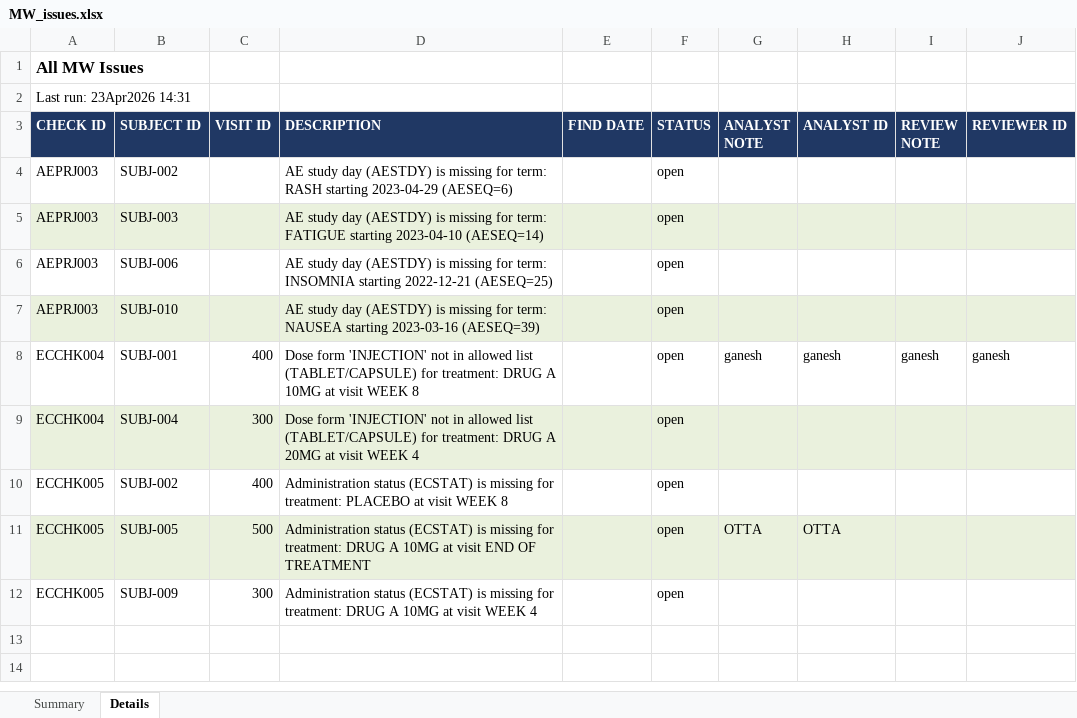
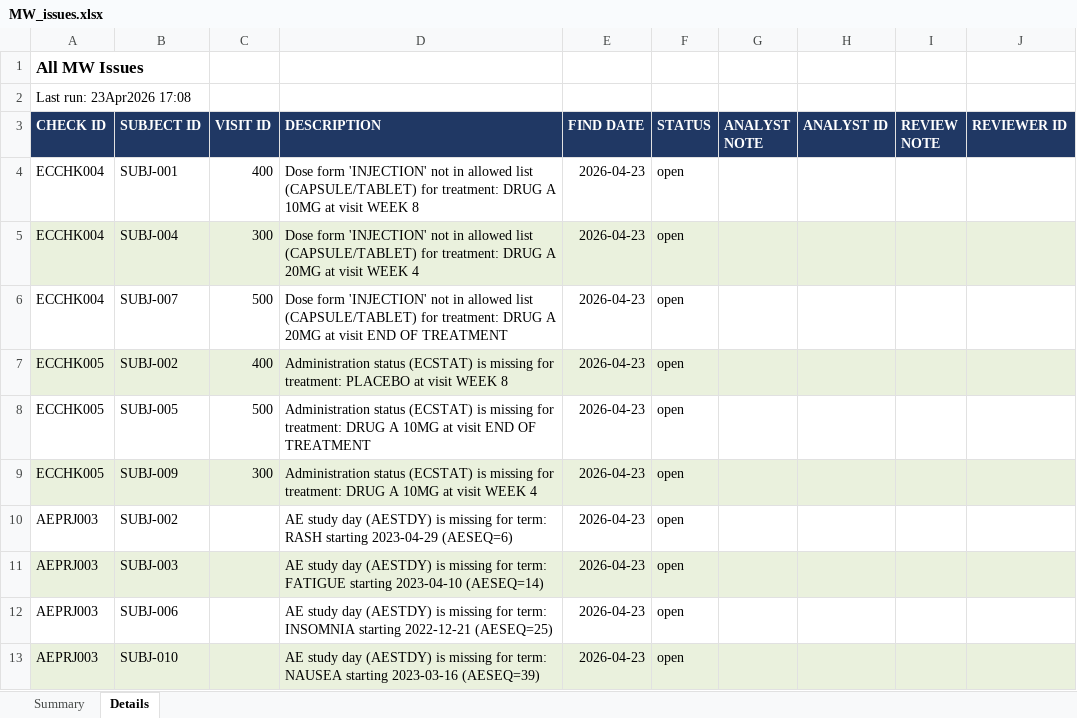
Before and after one commit to ganeshbabuNN/pyCoreGage, an Excel workbook: examples/STUDY01_TRAIL01/outputs/reports/MW_issues.xlsx, sheet Details, drawn as a sheet; values as stored, in another font and other column widths than the file's, no borders; removed rows and columns are numbered as before the commit, all else as after; the diff names each change by its address in the sheet, - before the commit and + after, or states it on an @@ line.

```diff
--- a/examples/STUDY01_TRAIL01/outputs/reports/MW_issues.xlsx (sheet Details)
+++ b/examples/STUDY01_TRAIL01/outputs/reports/MW_issues.xlsx (sheet Details)
-A2 (CHECK ID): Last run: 23Apr2026 14:31
+A2 (CHECK ID): Last run: 23Apr2026 17:08
-row 4: AEPRJ003 | SUBJ-002 |  | AE study day (AESTDY) is missing for term: RASH starting 2023-04-29 (AESEQ=6) |  | open
-row 5: AEPRJ003 | SUBJ-003 |  | AE study day (AESTDY) is missing for term: FATIGUE starting 2023-04-10 (AESEQ=14) |  | open
-row 6: AEPRJ003 | SUBJ-006 |  | AE study day (AESTDY) is missing for term: INSOMNIA starting 2022-12-21 (AESEQ=25) |  | open
-row 7: AEPRJ003 | SUBJ-010 |  | AE study day (AESTDY) is missing for term: NAUSEA starting 2023-03-16 (AESEQ=39) |  | open
-D4 (DESCRIPTION): …allowed list (TABLET/CAPSULE) for treatment:…
+D4 (DESCRIPTION): …allowed list (CAPSULE/TABLET) for treatment:…
-E4:E5 (FIND DATE): (empty)
+E4:E5 (FIND DATE): 2026-04-23
-G4 (ANALYST NOTE): ganesh
+G4 (ANALYST NOTE): (empty)
-H4 (ANALYST ID): ganesh
+H4 (ANALYST ID): (empty)
-I4 (REVIEW NOTE): ganesh
+I4 (REVIEW NOTE): (empty)
-J4 (REVIEWER ID): ganesh
+J4 (REVIEWER ID): (empty)
-D5 (DESCRIPTION): …allowed list (TABLET/CAPSULE) for treatment:…
+D5 (DESCRIPTION): …allowed list (CAPSULE/TABLET) for treatment:…
+row 6: ECCHK004 | SUBJ-007 | 500 | Dose form 'INJECTION' not in allowed list (CAPSULE/TABLET) for treatment: DRUG A 20MG at visit END OF TREATMENT | 2026-04-23 | open
-A7:J7 fill: none
+A7:J7 fill: #EAF1DD
-E7:E9 (FIND DATE): (empty)
+E7:E9 (FIND DATE): 2026-04-23
-A8:J8 fill: #EAF1DD
+A8:J8 fill: none
-G8 (ANALYST NOTE): OTTA
+G8 (ANALYST NOTE): (empty)
-H8 (ANALYST ID): OTTA
+H8 (ANALYST ID): (empty)
-A9:J9 fill: none
+A9:J9 fill: #EAF1DD
+row 10: AEPRJ003 | SUBJ-002 |  | AE study day (AESTDY) is missing for term: RASH starting 2023-04-29 (AESEQ=6) | 2026-04-23 | open
+row 11: AEPRJ003 | SUBJ-003 |  | AE study day (AESTDY) is missing for term: FATIGUE starting 2023-04-10 (AESEQ=14) | 2026-04-23 | open
+row 12: AEPRJ003 | SUBJ-006 |  | AE study day (AESTDY) is missing for term: INSOMNIA starting 2022-12-21 (AESEQ=25) | 2026-04-23 | open
+row 13: AEPRJ003 | SUBJ-010 |  | AE study day (AESTDY) is missing for term: NAUSEA starting 2023-03-16 (AESEQ=39) | 2026-04-23 | open
```
Also changed, not shown: sheet Summary, examples/STUDY01_TRAIL01/outputs/reports/ADAM_issues.xlsx, examples/STUDY01_TRAIL01/outputs/reports/DM_issues.xlsx, 42 other files.
